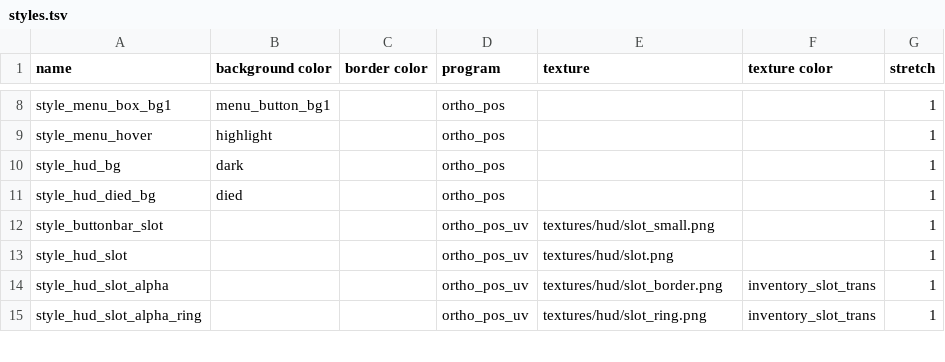
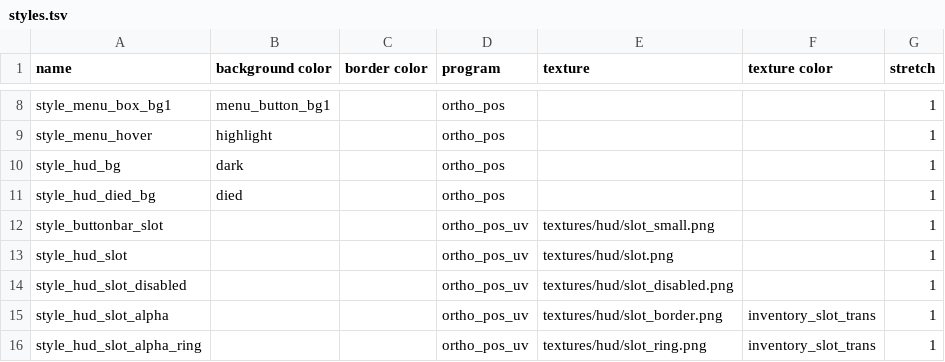
Before and after one commit to jazztickets/choria, a TSV file: working/ui/styles.tsv, drawn as a sheet; only a part is shown, gaps mark what is left out; the diff names each change by its address in the sheet, - before the commit and + after, or states it on an @@ line.

```diff
--- a/working/ui/styles.tsv
+++ b/working/ui/styles.tsv
+row 14: style_hud_slot_disabled |  |  | ortho_pos_uv | textures/hud/slot_disabled.png |  | 1
```
Also changed, not shown: 6 other files.
